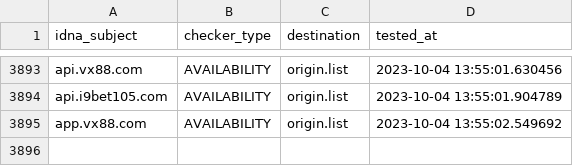
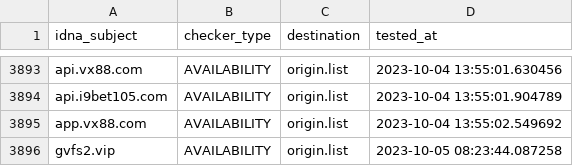
Before and after one commit to bigdargon/hostsVN-gambling-02-dead-hosts, a CSV file: .pyfunceble/inactive.csv, drawn as a sheet; only a part is shown, gaps mark what is left out.

```diff
--- a/.pyfunceble/inactive.csv
+++ b/.pyfunceble/inactive.csv
@@ -3895 +3895,2 @@ api.i9bet105.com,AVAILABILITY,origin.list,2023-10-04 13:55:01.904789
 app.vx88.com,AVAILABILITY,origin.list,2023-10-04 13:55:02.549692
+gvfs2.vip,AVAILABILITY,origin.list,2023-10-05 08:23:44.087258
```
Also changed, not shown: 17 other files.
